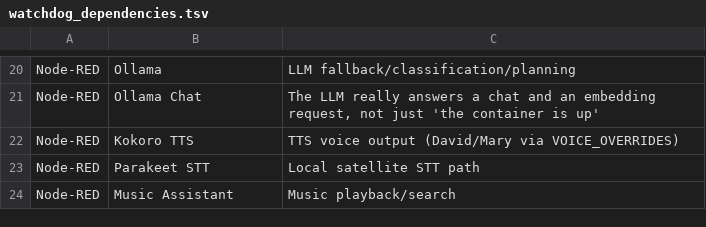
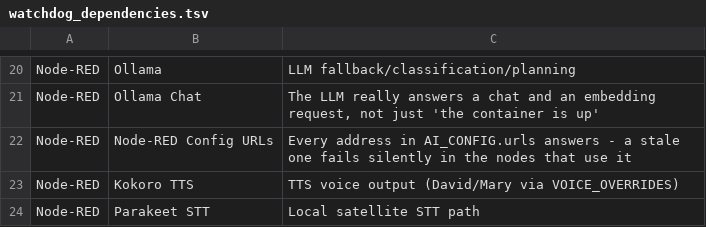
Before and after one commit to Daytona600/ai-watchdog, a TSV file: config/watchdog_dependencies.tsv, drawn as a sheet; only a part is shown, gaps mark what is left out; the shorter side is filled out with more unchanged rows.

```diff
--- a/config/watchdog_dependencies.tsv
+++ b/config/watchdog_dependencies.tsv
@@ -21,2 +21,3 @@ Node-RED	Ollama	LLM fallback/classification/planning
 Node-RED	Ollama Chat	The LLM really answers a chat and an embedding request, not just 'the container is up'
+Node-RED	Node-RED Config URLs	Every address in AI_CONFIG.urls answers - a stale one fails silently in the nodes that use it
 Node-RED	Kokoro TTS	TTS voice output (David/Mary via VOICE_OVERRIDES)
```
Also changed, not shown: config/watchdog_dependency_checks.tsv, 3 other files.
